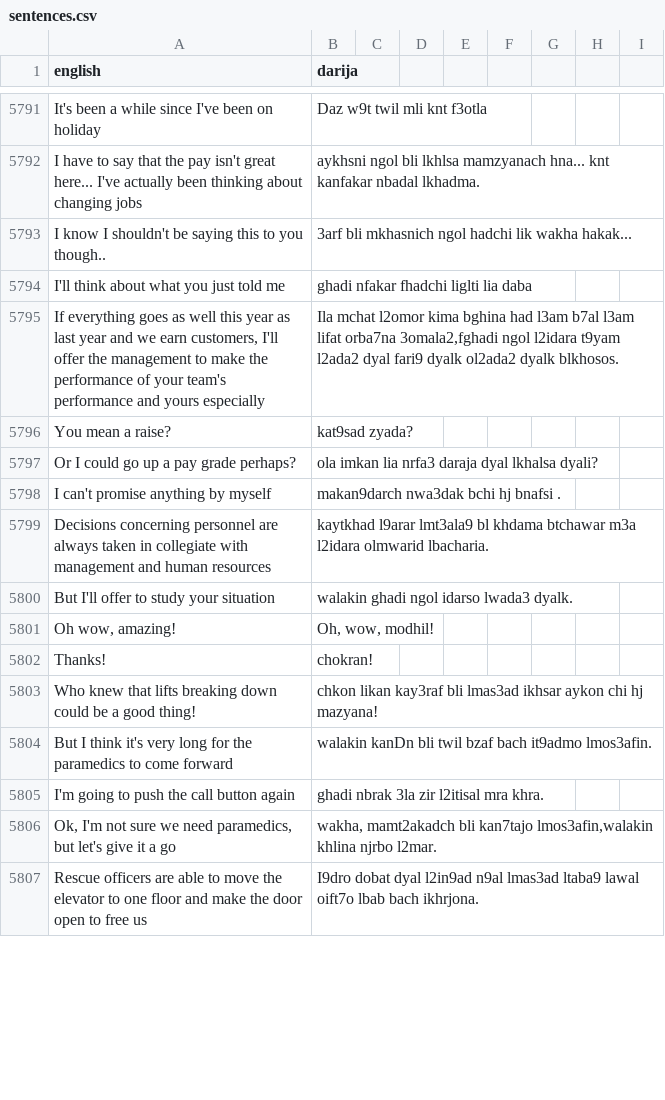
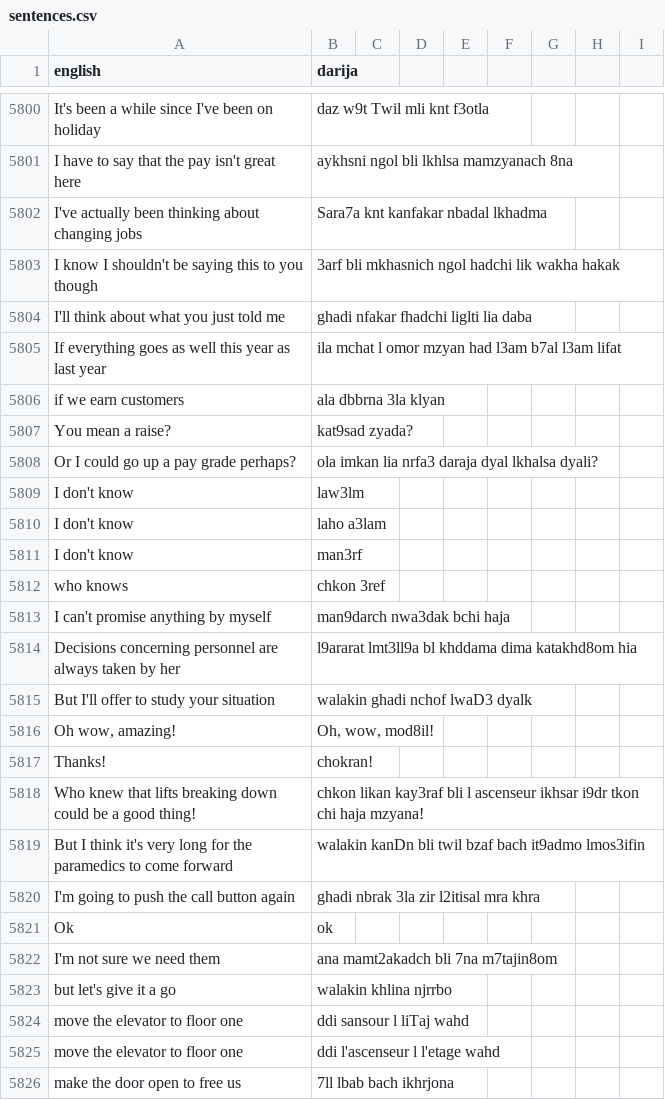
Before and after one commit to darija-open-dataset/dataset, a CSV file: sentences.csv, drawn as a sheet; only a part is shown, gaps mark what is left out; removed rows and columns are numbered as before the commit, all else as after; the diff covers the shown part only; the diff names each change by its address in the sheet, - before the commit and + after, or states it on an @@ line.

```diff
--- a/sentences.csv
+++ b/sentences.csv
-B5800 (darija): Daz w9t twil mli knt f3otla
+B5800 (darija): daz w9t Twil mli knt f3otla
-row 5792: I have to say that the pay isn't great here... I've actually been thinking about changing jobs | aykhsni ngol bli lkhlsa mamzyanach hna... knt kanfakar nbadal lkhadma.
+row 5801: I have to say that the pay isn't great here | aykhsni ngol bli lkhlsa mamzyanach 8na
+row 5802: I've actually been thinking about changing jobs | Sara7a knt kanfakar nbadal lkhadma
-A5803 (english): …to you though..
+A5803 (english): …to you though
-B5803 (darija): …lik wakha hakak...
+B5803 (darija): …lik wakha hakak
-row 5795: If everything goes as well this year as last year and we earn customers, I'll offer the management to make the performance of your team's performance and yours especially | Ila mchat l2omor kima bghina had l3am b7al l3am lifat orba7na 3omala2,fghadi ngol l2idara t9yam l2ada2 dyal fari9 dyalk ol2ada2 dyalk blkhosos.
+row 5805: If everything goes as well this year as last year | ila mchat l omor mzyan had l3am b7al l3am lifat
+row 5806: if we earn customers | ala dbbrna 3la klyan
+row 5809: I don't know | law3lm
+row 5810: I don't know | laho a3lam
+row 5811: I don't know | man3rf
+row 5812: who knows | chkon 3ref
-B5813 (darija): makan9darch nwa3dak bchi hj bnafsi .
+B5813 (darija): man9darch nwa3dak bchi haja
-row 5799: Decisions concerning personnel are always taken in collegiate with management and human resources | kaytkhad l9arar lmt3ala9 bl khdama btchawar m3a l2idara olmwarid lbacharia.
+row 5814: Decisions concerning personnel are always taken by her | l9ararat lmt3ll9a bl khddama dima katakhd8om hia
-B5815 (darija): walakin ghadi ngol idarso lwada3 dyalk.
+B5815 (darija): walakin ghadi nchof lwaD3 dyalk
-B5816 (darija): Oh, wow, modhil!
+B5816 (darija): Oh, wow, mod8il!
-B5818 (darija): …kay3raf bli lmas3ad ikhsar aykon chi hj mazyana!
+B5818 (darija): …kay3raf bli l ascenseur ikhsar i9dr tkon chi haja mzyana!
-B5819 (darija): …bach it9admo lmos3afin.
+B5819 (darija): …bach it9admo lmos3ifin
-B5820 (darija): ghadi nbrak 3la zir l2itisal mra khra.
+B5820 (darija): ghadi nbrak 3la zir l2itisal mra khra
-row 5806: Ok, I'm not sure we need paramedics, but let's give it a go | wakha, mamt2akadch bli kan7tajo lmos3afin,walakin khlina njrbo l2mar.
-row 5807: Rescue officers are able to move the elevator to one floor and make the door open to free us | I9dro dobat dyal l2in9ad n9al lmas3ad ltaba9 lawal oift7o lbab bach ikhrjona.
+row 5821: Ok | ok
+row 5822: I'm not sure we need them | ana mamt2akadch bli 7na m7tajin8om
+row 5823: but let's give it a go | walakin khlina njrrbo
+row 5824: move the elevator to floor one | ddi sansour l liTaj wahd
+row 5825: move the elevator to floor one | ddi l'ascenseur l l'etage wahd
+row 5826: make the door open to free us | 7ll lbab bach ikhrjona
```
Also changed, not shown: 21 added rows, 7 removed rows and 49 edited cells elsewhere in this file.
